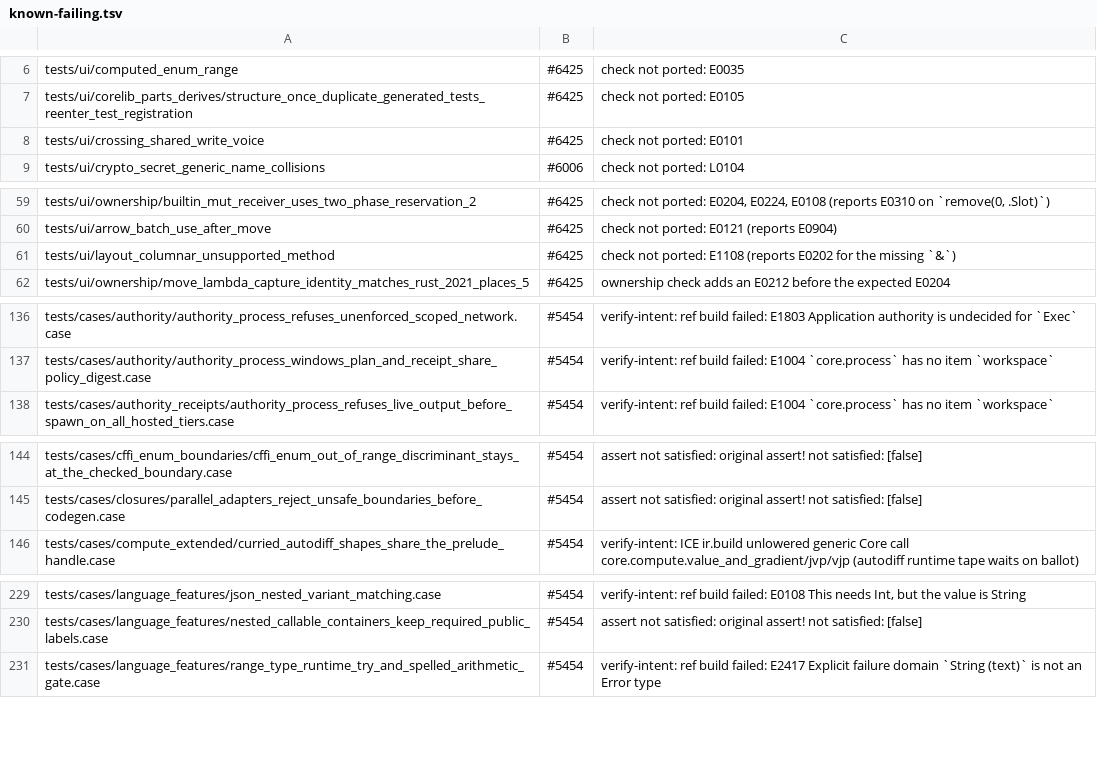
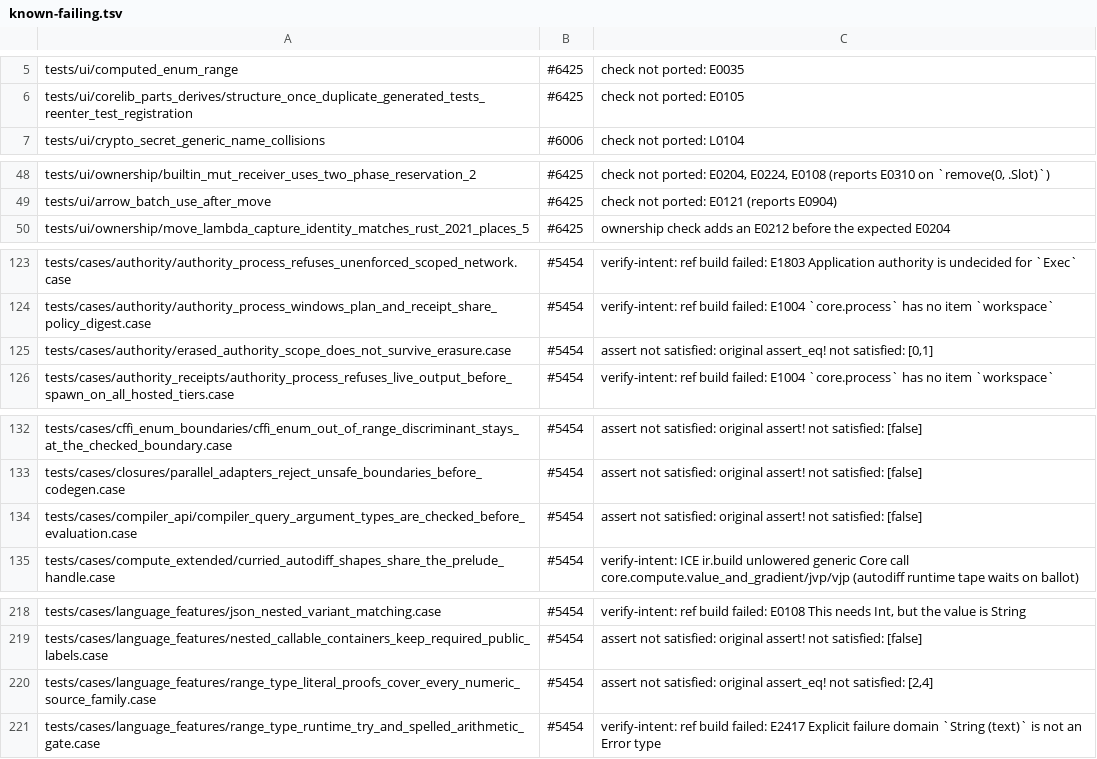
Before and after one commit to jet-language/jet, a TSV file: Tools/testkit/known-failing.tsv, drawn as a sheet; only a part is shown, gaps mark what is left out; removed rows and columns are numbered as before the commit, all else as after; the diff covers the shown part only; the diff names each change by its address in the sheet, - before the commit and + after, or states it on an @@ line.

Commit message:
Sema: casing errors no longer stop checking, plus the columnar layout, ownerless view-return and repeated-marker checks; a11y lint fixtures (#6425)
- E0357 casing errors are reported but stop nothing. The new
  sema_registration_blocking_error keeps graph.complete (Items, UserTemplates)
  and the driver check gate (Pipeline) open, as the Rust reference did, so
  pattern_hole_reuse_constant now gets its E0118.
- sema_stmt_for_in_columnar reads #Layout(columnar) from the struct
  declaration in the registration graph. The body pass's tables carry no
  checked types, so E1108 and columnar for-in lowering never fired before.
- A View/ViewMut return with no owner facts reports E2305 before the type
  error (Rust check_return order).
- E0999 names the target ("function" for functions and methods), with the
  first-application label.
- New testkit directive @a11y_cli runs `jet lint --a11y`, the only surface
  of E2930/E2931 (syntax-decisions.md:3891). It is documented in
  architecture.md and covered by the UiSnapshots test.
- Re-records:
  - E0101 rows: run-only for single-file check, per the no_main precedent.
  - lambda_map_mutate_list: a single E0507; Rust printed the same span and
    text twice.
  - marker_group_wrong_site: both #Inline and #Scalar E0355.
  - marker_group_duplicate: current line 7.
- 15 KF rows dropped. The identifier_casing note is updated: a
  `.Val(value)` slot on an Option gets E0305.

Golden fixes for afa5ffac85 (A/B golden lost=7):
- debug_trace: new o1 sidecar. An o1 golden is a `jet build`, so E3405 applies (D-DBG1).
- shape_projection, sync_crdt: both now allow DB. Their core.db calls carry the
  declared `-[DB]>` row (Rust's core.db -> DB table).

```diff
--- a/Tools/testkit/known-failing.tsv
+++ b/Tools/testkit/known-failing.tsv
-row 8: tests/ui/crossing_shared_write_voice | #6425 | check not ported: E0101
-row 61: tests/ui/layout_columnar_unsupported_method | #6425 | check not ported: E1108 (reports E0202 for the missing `&`)
+row 125: tests/cases/authority/erased_authority_scope_does_not_survive_erasure.case | #5454 | assert not satisfied: original assert_eq! not satisfied: [0,1]
+row 134: tests/cases/compiler_api/compiler_query_argument_types_are_checked_before_evaluation.case | #5454 | assert not satisfied: original assert! not satisfied: [false]
+row 220: tests/cases/language_features/range_type_literal_proofs_cover_every_numeric_source_family.case | #5454 | assert not satisfied: original assert_eq! not satisfied: [2,4]
```
Also changed, not shown: 12 added rows, 13 removed rows and 1 edited cell elsewhere in this file, 28 other files.
